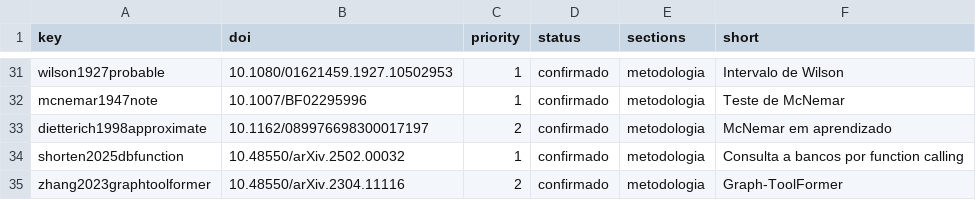
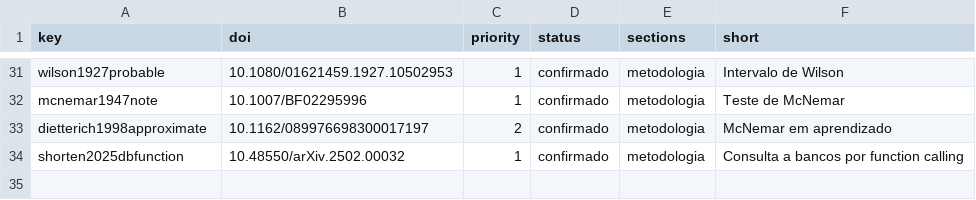
Before and after one commit to joaowinderfeldbussolotto/football-tactics-knowledge-graph, a TSV file: paper/refs/references.tsv, drawn as a sheet; only a part is shown, gaps mark what is left out.

```diff
--- a/paper/refs/references.tsv
+++ b/paper/refs/references.tsv
@@ -34,2 +34 @@ dietterich1998approximate	10.1162/089976698300017197	2	confirmado	metodologia	Mc
 shorten2025dbfunction	10.48550/arXiv.2502.00032	1	confirmado	metodologia	Consulta a bancos por function calling
-zhang2023graphtoolformer	10.48550/arXiv.2304.11116	2	confirmado	metodologia	Graph-ToolFormer
```
Also changed, not shown: 4 other files.
